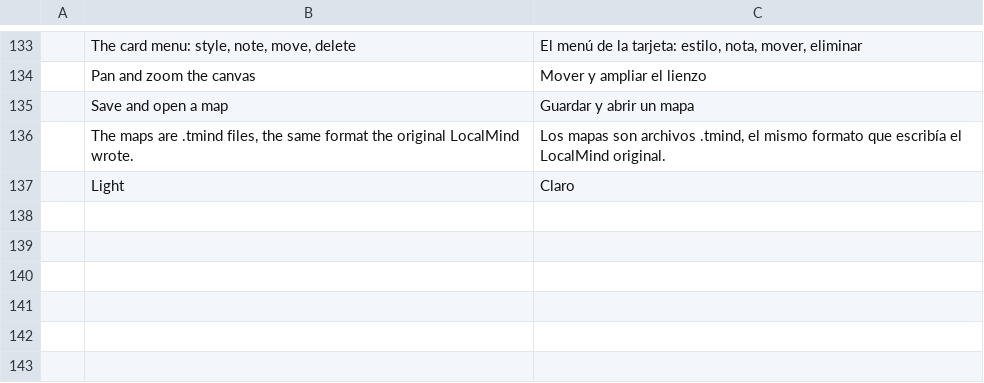
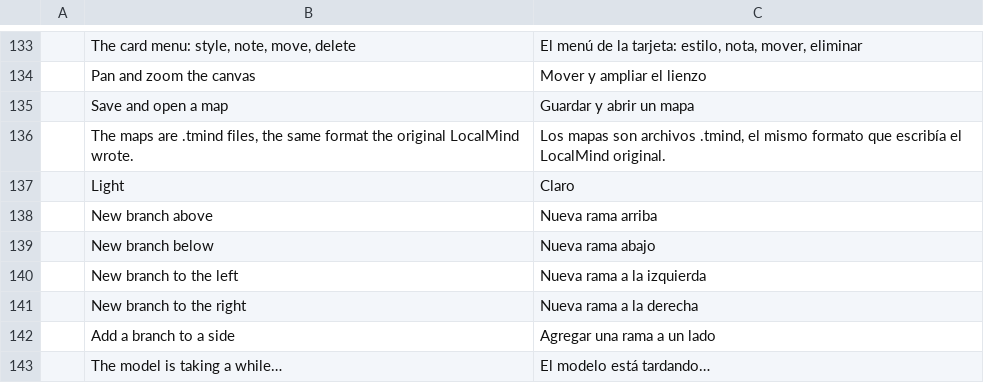
Before and after one commit to Anon5T4R/Local-Mind, a TSV file: i18n/locales/es/localmind.tsv, drawn as a sheet; only a part is shown, gaps mark what is left out; the diff names each change by its address in the sheet, - before the commit and + after, or states it on an @@ line.

```diff
--- a/i18n/locales/es/localmind.tsv
+++ b/i18n/locales/es/localmind.tsv
+row 138:  | New branch above | Nueva rama arriba
+row 139:  | New branch below | Nueva rama abajo
+row 140:  | New branch to the left | Nueva rama a la izquierda
+row 141:  | New branch to the right | Nueva rama a la derecha
+row 142:  | Add a branch to a side | Agregar una rama a un lado
+row 143:  | The model is taking a while… | El modelo está tardando…
```
Also changed, not shown: i18n/locales/ja/localmind.tsv, i18n/locales/pt-br/localmind.tsv, 11 other files.
